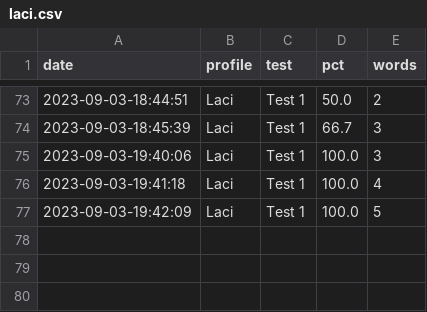
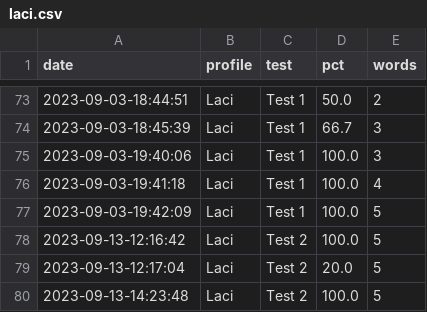
Before and after one commit to Clapton79/german_vocab, a CSV file: results/laci.csv, drawn as a sheet; only a part is shown, gaps mark what is left out.

Commit message:
test2 improvements \n update weights and save result features added

```diff
--- a/results/laci.csv
+++ b/results/laci.csv
@@ -77 +77,4 @@ date,profile,test,pct,words
 2023-09-03-19:42:09,Laci,Test 1,100.0,5
+2023-09-13-12:16:42,Laci,Test 2,100.0,5
+2023-09-13-12:17:04,Laci,Test 2,20.0,5
+2023-09-13-14:23:48,Laci,Test 2,100.0,5
```
Also changed, not shown: weights/laci_weights.csv, 1 other file.
